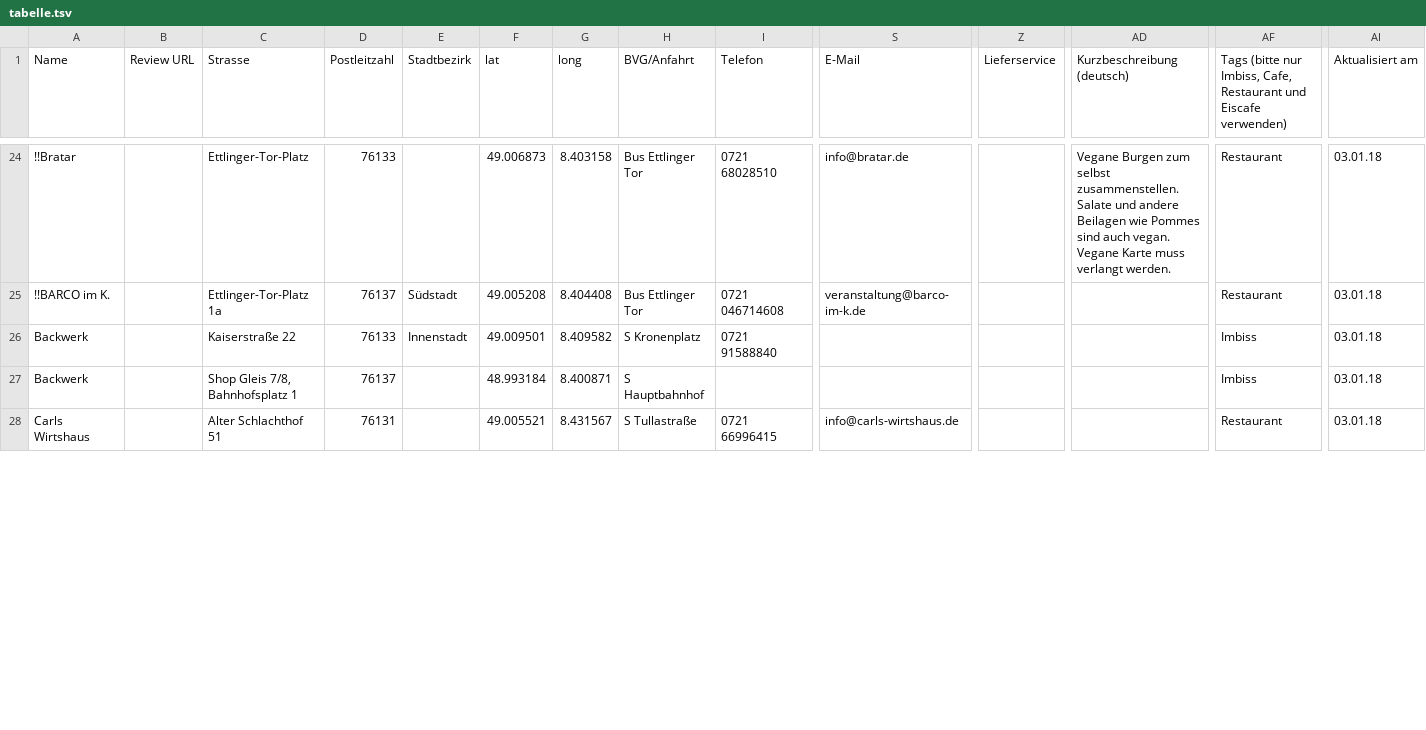
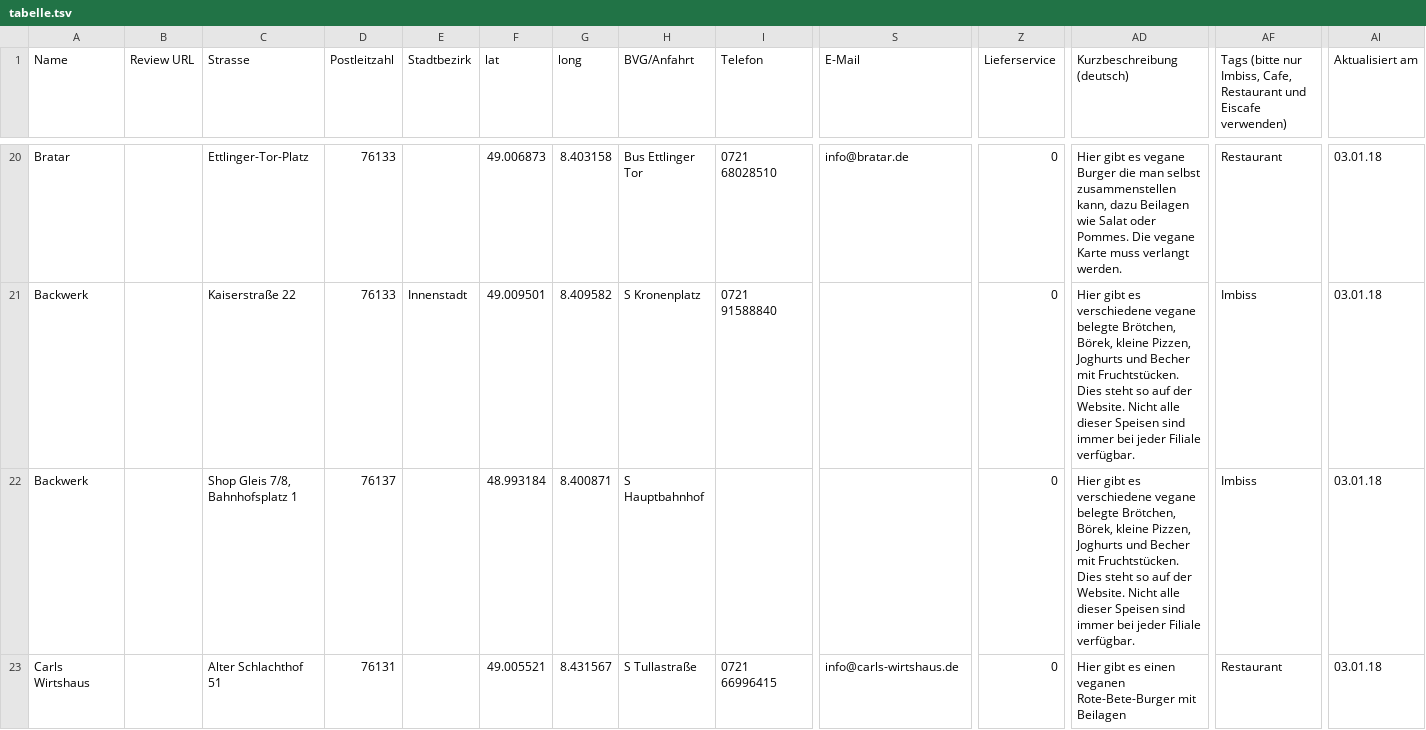
Before and after one commit to vgka1/locations, a TSV file: tabelle.tsv, drawn as a sheet; only a part is shown, gaps mark what is left out; removed rows and columns are numbered as before the commit, all else as after; rows hold the shown columns only; the diff covers the shown part only; the diff names each change by its address in the sheet, - before the commit and + after, or states it on an @@ line.

```diff
--- a/tabelle.tsv
+++ b/tabelle.tsv
-A20 (Name): !!Bratar
+A20 (Name): Bratar
-Z20 (Lieferservice): (empty)
+Z20 (Lieferservice): 0
-AD20 (Kurzbeschreibung (deutsch)): Vegane Burgen zum selbst zusammenstellen. Salate und andere Beilagen wie Pommes sind auch vegan. Vegane Karte muss…
+AD20 (Kurzbeschreibung (deutsch)): Hier gibt es vegane Burger die man selbst zusammenstellen kann, dazu Beilagen wie Salat oder Pommes. Die vegane Karte muss…
-row 25: !!BARCO im K. |  | Ettlinger-Tor-Platz 1a | 76137 | Südstadt | 49.005208 | 8.404408 | Bus Ettlinger Tor | 0721 046714608 | veranstaltung@barco-im-k.de |  |  | Restaurant | 03.01.18
-Z21:Z23 (Lieferservice): (empty)
+Z21:Z23 (Lieferservice): 0
-AD21:AD22 (Kurzbeschreibung (deutsch)): (empty)
+AD21:AD22 (Kurzbeschreibung (deutsch)): Hier gibt es verschiedene vegane belegte Brötchen, Börek, kleine Pizzen, Joghurts und Becher mit Fruchtstücken. Dies steht so auf der Website. Nicht alle dieser Speisen sind immer bei jeder Filiale verfügbar.
-AD23 (Kurzbeschreibung (deutsch)): (empty)
+AD23 (Kurzbeschreibung (deutsch)): Hier gibt es einen veganen Rote-Bete-Burger mit Beilagen
```
Also changed, not shown: 7 removed rows and 51 edited cells elsewhere in this file.
